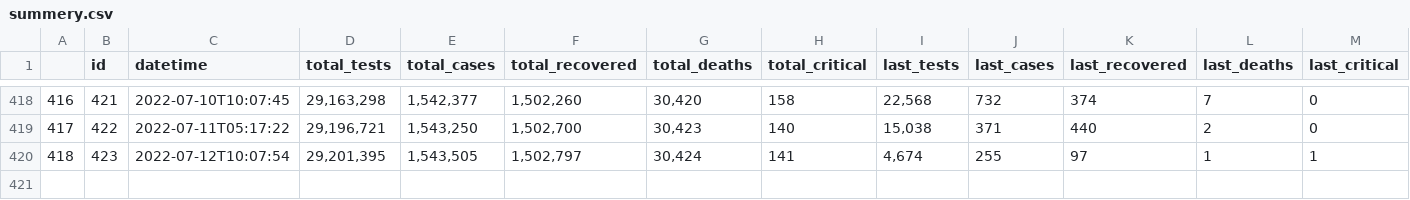
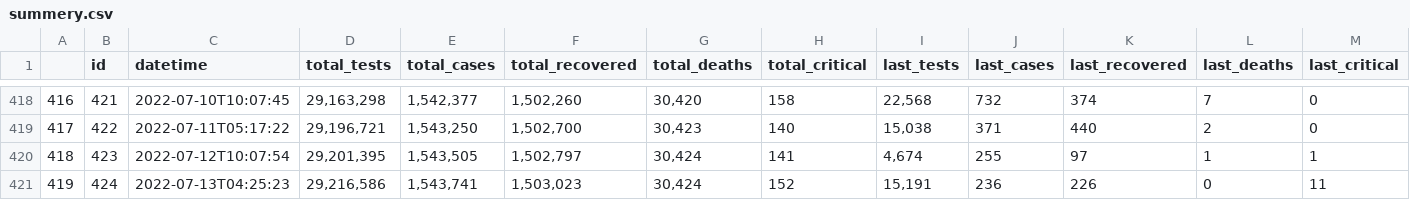
Before and after one commit to lablnet/covid19, a CSV file: web/public/data/summery.csv, drawn as a sheet; only a part is shown, gaps mark what is left out; rows hold the shown columns only; the diff names each change by its address in the sheet, - before the commit and + after, or states it on an @@ line.

Commit message:
Last Commit: Wed Jul 13 04:25:34 UTC 2022

```diff
--- a/web/public/data/summery.csv
+++ b/web/public/data/summery.csv
+row 421: 419 | 424 | 2022-07-13T04:25:23 | 29,216,586 | 1,543,741 | 1,503,023 | 30,424 | 152 | 15,191 | 236 | 226 | 0 | 11
```
Also changed, not shown: analysis/dailyStats.csv, web/public/data/forecast.csv, 13 other files.
